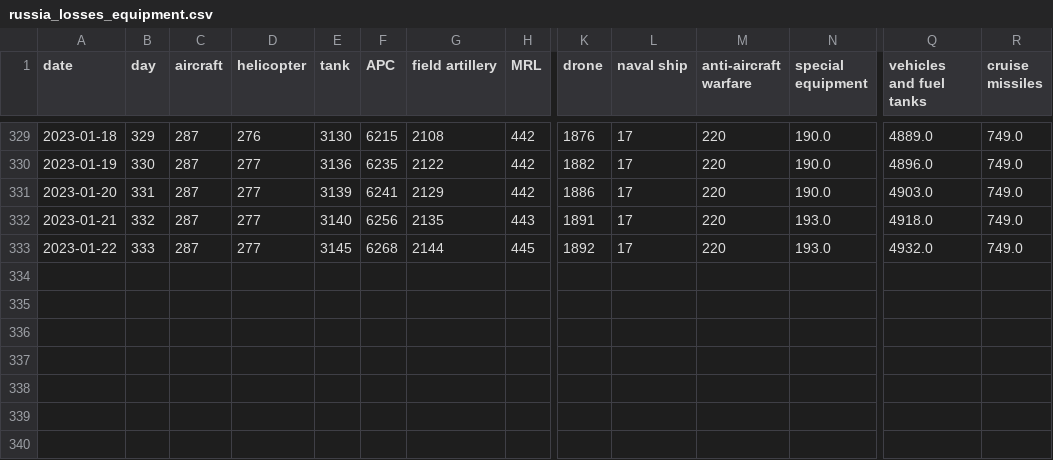
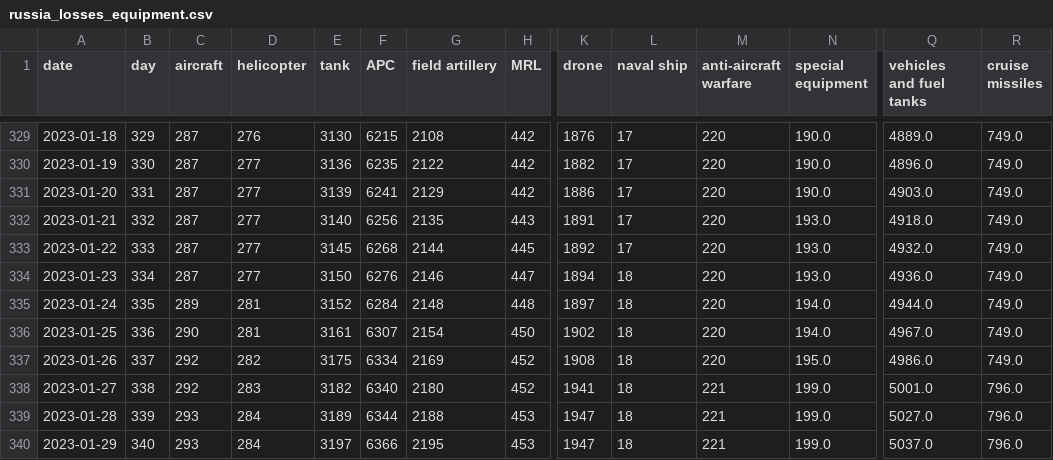
Before and after one commit to taw/open-source-adventures, a CSV file: docs/episode-29/tanks/russia_losses_equipment.csv, drawn as a sheet; only a part is shown, gaps mark what is left out; rows hold the shown columns only; the diff names each change by its address in the sheet, - before the commit and + after, or states it on an @@ line.

Commit message:
Data Update

```diff
--- a/docs/episode-29/tanks/russia_losses_equipment.csv
+++ b/docs/episode-29/tanks/russia_losses_equipment.csv
+row 334: 2023-01-23 | 334 | 287 | 277 | 3150 | 6276 | 2146 | 447 | 1894 | 18 | 220 | 193.0 | 4936.0 | 749.0
+row 335: 2023-01-24 | 335 | 289 | 281 | 3152 | 6284 | 2148 | 448 | 1897 | 18 | 220 | 194.0 | 4944.0 | 749.0
+row 336: 2023-01-25 | 336 | 290 | 281 | 3161 | 6307 | 2154 | 450 | 1902 | 18 | 220 | 194.0 | 4967.0 | 749.0
+row 337: 2023-01-26 | 337 | 292 | 282 | 3175 | 6334 | 2169 | 452 | 1908 | 18 | 220 | 195.0 | 4986.0 | 749.0
+row 338: 2023-01-27 | 338 | 292 | 283 | 3182 | 6340 | 2180 | 452 | 1941 | 18 | 221 | 199.0 | 5001.0 | 796.0
+row 339: 2023-01-28 | 339 | 293 | 284 | 3189 | 6344 | 2188 | 453 | 1947 | 18 | 221 | 199.0 | 5027.0 | 796.0
+row 340: 2023-01-29 | 340 | 293 | 284 | 3197 | 6366 | 2195 | 453 | 1947 | 18 | 221 | 199.0 | 5037.0 | 796.0
```
Also changed, not shown: docs/episode-30/russia_losses_equipment.982e4e03.csv, docs/episode-31/russia_losses_equipment.csv, 50 other files.
